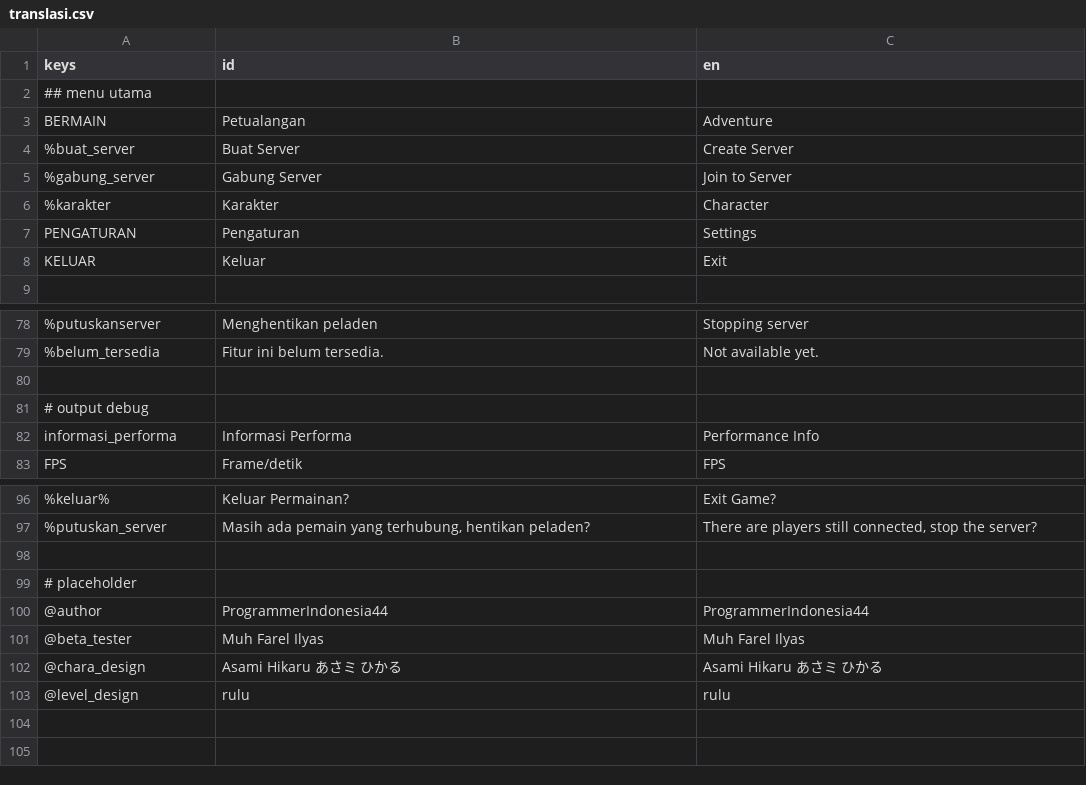
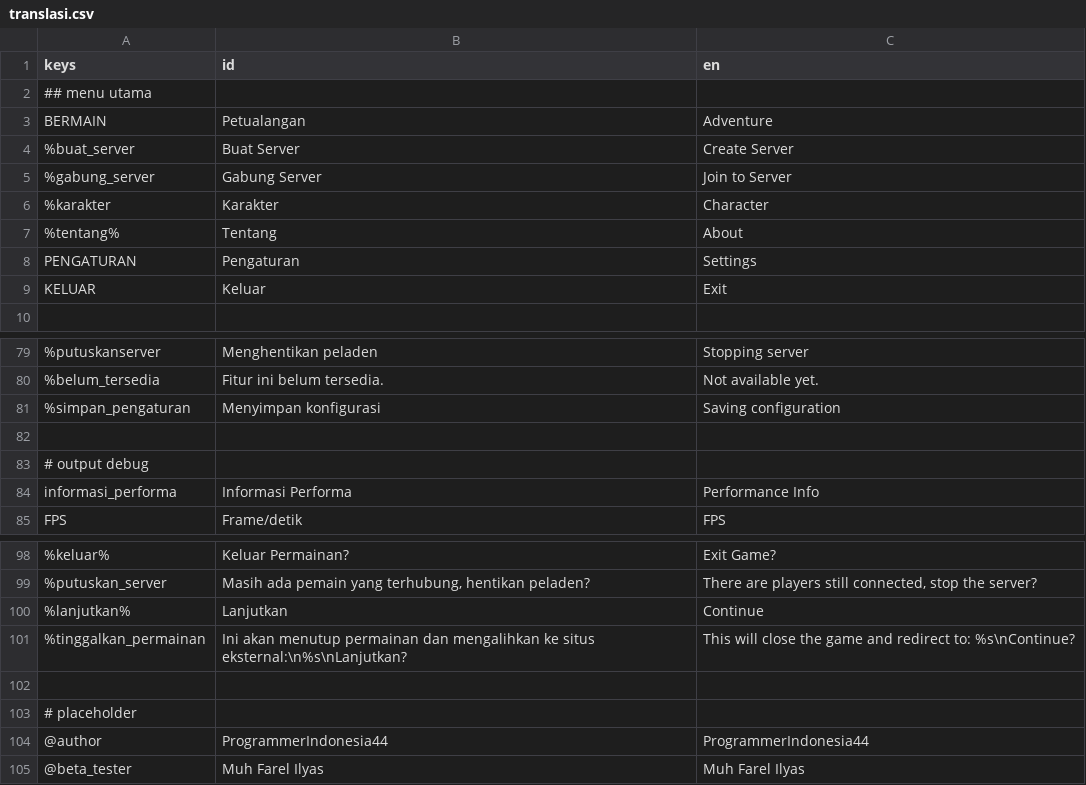
Before and after one commit to zinzui12345/dreamline, a CSV file: ui/bahasa/translasi.csv, drawn as a sheet; only a part is shown, gaps mark what is left out; removed rows and columns are numbered as before the commit, all else as after; the diff names each change by its address in the sheet, - before the commit and + after, or states it on an @@ line.

```diff
--- a/ui/bahasa/translasi.csv
+++ b/ui/bahasa/translasi.csv
+row 7: %tentang% | Tentang | About
+row 81: %simpan_pengaturan | Menyimpan konfigurasi | Saving configuration
+row 100: %lanjutkan% | Lanjutkan | Continue
+row 101: %tinggalkan_permainan | Ini akan menutup permainan dan mengalihkan ke situs eksternal:\n%s\nLanjutkan? | This will close the game and redirect to: %s\nContinue?
-row 102: @chara_design | Asami Hikaru あさミ ひかる | Asami Hikaru あさミ ひかる
-row 103: @level_design | rulu | rulu
```
Also changed, not shown: 6 other files.
